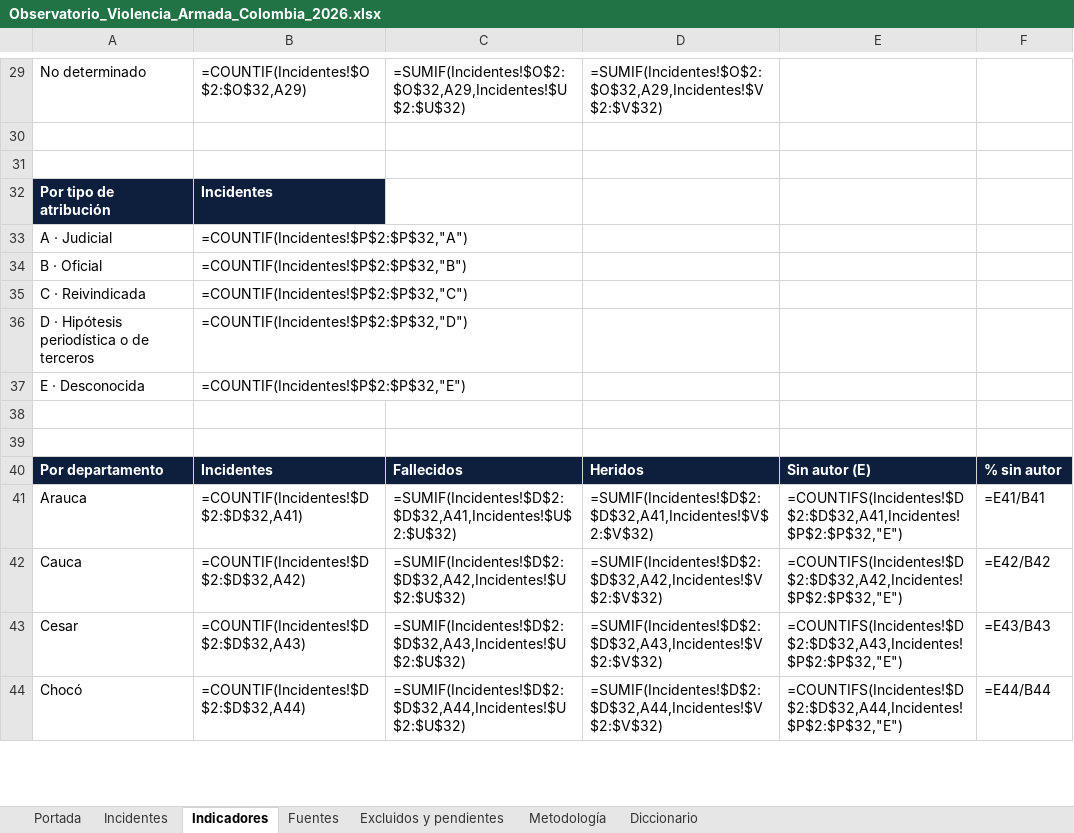
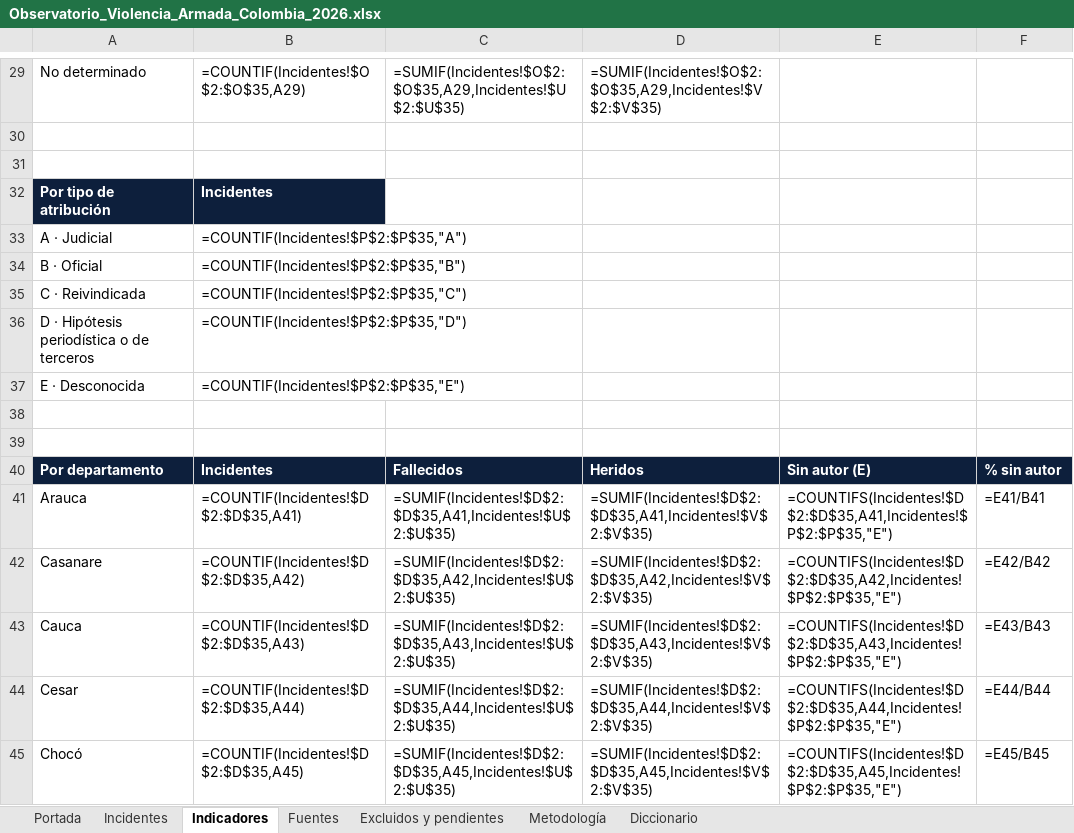
Before and after one commit to coloncolonneideryesid-cmd/observatorio-geseg-otva, an Excel workbook: dist/Observatorio_Violencia_Armada_Colombia_2026.xlsx, sheet Indicadores, drawn as a sheet; only a part is shown, gaps mark what is left out; values as stored, in another font and other column widths than the file's, no borders; formulas without a stored value are shown as written; addresses are those after the commit; the diff covers the shown part only; the diff names each change by its address in the sheet, - before the commit and + after, or states it on an @@ line.

```diff
--- a/dist/Observatorio_Violencia_Armada_Colombia_2026.xlsx (sheet Indicadores)
+++ b/dist/Observatorio_Violencia_Armada_Colombia_2026.xlsx (sheet Indicadores)
-B29: =COUNTIF(Incidentes!$O$2:$O$32,A29)
+B29: =COUNTIF(Incidentes!$O$2:$O$35,A29)
-C29: =SUMIF(Incidentes!$O$2:$O$32,A29,Incidentes!$U$2:$U$32)
+C29: =SUMIF(Incidentes!$O$2:$O$35,A29,Incidentes!$U$2:$U$35)
-D29: =SUMIF(Incidentes!$O$2:$O$32,A29,Incidentes!$V$2:$V$32)
+D29: =SUMIF(Incidentes!$O$2:$O$35,A29,Incidentes!$V$2:$V$35)
-B33: =COUNTIF(Incidentes!$P$2:$P$32,"A")
+B33: =COUNTIF(Incidentes!$P$2:$P$35,"A")
-B34: =COUNTIF(Incidentes!$P$2:$P$32,"B")
+B34: =COUNTIF(Incidentes!$P$2:$P$35,"B")
-B35: =COUNTIF(Incidentes!$P$2:$P$32,"C")
+B35: =COUNTIF(Incidentes!$P$2:$P$35,"C")
-B36: =COUNTIF(Incidentes!$P$2:$P$32,"D")
+B36: =COUNTIF(Incidentes!$P$2:$P$35,"D")
-B37: =COUNTIF(Incidentes!$P$2:$P$32,"E")
+B37: =COUNTIF(Incidentes!$P$2:$P$35,"E")
-B41: =COUNTIF(Incidentes!$D$2:$D$32,A41)
+B41: =COUNTIF(Incidentes!$D$2:$D$35,A41)
-C41: =SUMIF(Incidentes!$D$2:$D$32,A41,Incidentes!$U$2:$U$32)
+C41: =SUMIF(Incidentes!$D$2:$D$35,A41,Incidentes!$U$2:$U$35)
-D41: =SUMIF(Incidentes!$D$2:$D$32,A41,Incidentes!$V$2:$V$32)
+D41: =SUMIF(Incidentes!$D$2:$D$35,A41,Incidentes!$V$2:$V$35)
-E41: =COUNTIFS(Incidentes!$D$2:$D$32,A41,Incidentes!$P$2:$P$32,"E")
+E41: =COUNTIFS(Incidentes!$D$2:$D$35,A41,Incidentes!$P$2:$P$35,"E")
+row 42: Casanare | =COUNTIF(Incidentes!$D$2:$D$35,A42) | =SUMIF(Incidentes!$D$2:$D$35,A42,Incidentes!$U$2:$U$35) | =SUMIF(Incidentes!$D$2:$D$35,A42,Incidentes!$V$2:$V$35) | =COUNTIFS(Incidentes!$D$2:$D$35,A42,Incidentes!$P$2:$P$35,"E") | =E42/B42
-B43: =COUNTIF(Incidentes!$D$2:$D$32,A42)
+B43: =COUNTIF(Incidentes!$D$2:$D$35,A43)
-C43: =SUMIF(Incidentes!$D$2:$D$32,A42,Incidentes!$U$2:$U$32)
+C43: =SUMIF(Incidentes!$D$2:$D$35,A43,Incidentes!$U$2:$U$35)
-D43: =SUMIF(Incidentes!$D$2:$D$32,A42,Incidentes!$V$2:$V$32)
+D43: =SUMIF(Incidentes!$D$2:$D$35,A43,Incidentes!$V$2:$V$35)
-E43: =COUNTIFS(Incidentes!$D$2:$D$32,A42,Incidentes!$P$2:$P$32,"E")
+E43: =COUNTIFS(Incidentes!$D$2:$D$35,A43,Incidentes!$P$2:$P$35,"E")
-F43: =E42/B42
+F43: =E43/B43
-B44: =COUNTIF(Incidentes!$D$2:$D$32,A43)
+B44: =COUNTIF(Incidentes!$D$2:$D$35,A44)
-C44: =SUMIF(Incidentes!$D$2:$D$32,A43,Incidentes!$U$2:$U$32)
+C44: =SUMIF(Incidentes!$D$2:$D$35,A44,Incidentes!$U$2:$U$35)
-D44: =SUMIF(Incidentes!$D$2:$D$32,A43,Incidentes!$V$2:$V$32)
+D44: =SUMIF(Incidentes!$D$2:$D$35,A44,Incidentes!$V$2:$V$35)
-E44: =COUNTIFS(Incidentes!$D$2:$D$32,A43,Incidentes!$P$2:$P$32,"E")
+E44: =COUNTIFS(Incidentes!$D$2:$D$35,A44,Incidentes!$P$2:$P$35,"E")
-F44: =E43/B43
+F44: =E44/B44
-B45: =COUNTIF(Incidentes!$D$2:$D$32,A44)
+B45: =COUNTIF(Incidentes!$D$2:$D$35,A45)
-C45: =SUMIF(Incidentes!$D$2:$D$32,A44,Incidentes!$U$2:$U$32)
+C45: =SUMIF(Incidentes!$D$2:$D$35,A45,Incidentes!$U$2:$U$35)
-D45: =SUMIF(Incidentes!$D$2:$D$32,A44,Incidentes!$V$2:$V$32)
+D45: =SUMIF(Incidentes!$D$2:$D$35,A45,Incidentes!$V$2:$V$35)
-E45: =COUNTIFS(Incidentes!$D$2:$D$32,A44,Incidentes!$P$2:$P$32,"E")
+E45: =COUNTIFS(Incidentes!$D$2:$D$35,A45,Incidentes!$P$2:$P$35,"E")
-F45: =E44/B44
+F45: =E45/B45
```
Also changed, not shown: 69 edited cells elsewhere in this sheet, sheet Incidentes, sheet Fuentes, sheet Portada, 3 other files.
